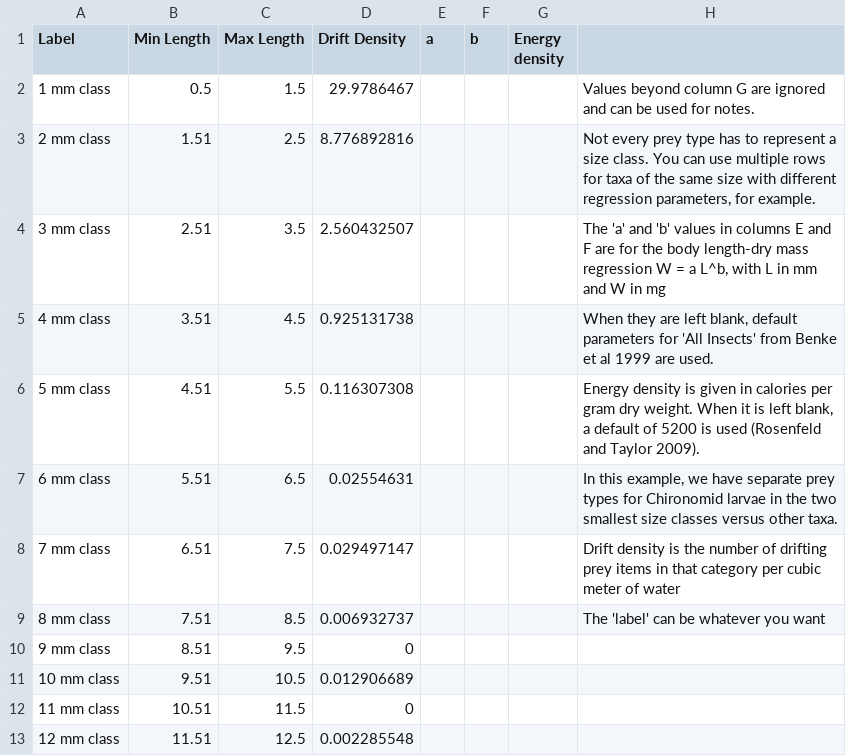
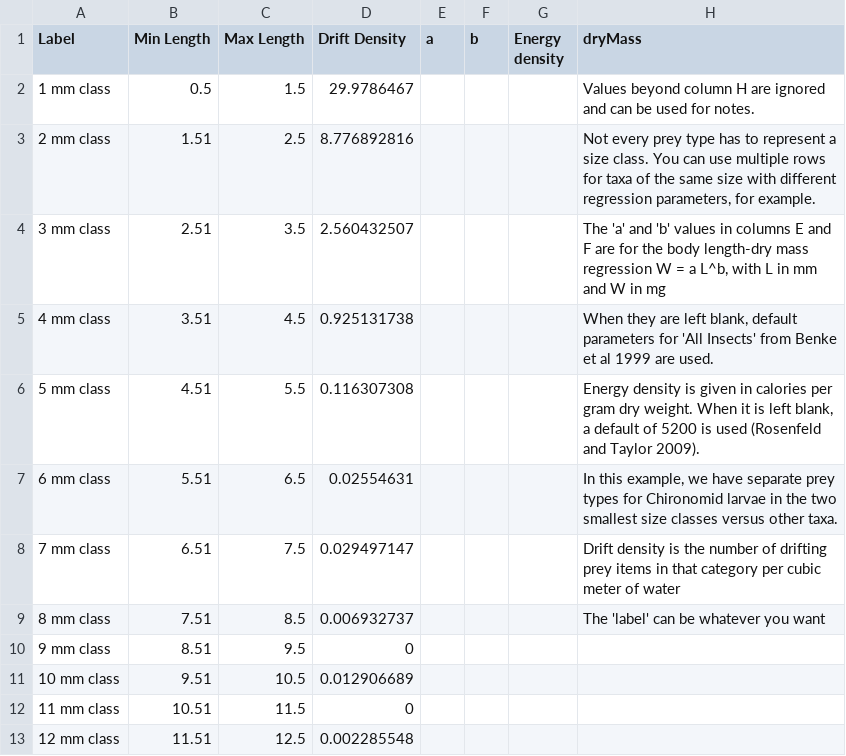
Before and after one commit to JasonNeuswanger/BioenergeticHSC, a CSV file: DriftModelRT/resources/DemoPreyTypesChena.csv, drawn as a sheet.

Commit message:
Added empty "dryMass" column for user-specified dry mass option.

```diff
--- a/DriftModelRT/resources/DemoPreyTypesChena.csv
+++ b/DriftModelRT/resources/DemoPreyTypesChena.csv
@@ -1,3 +1,3 @@
-Label,Min Length,Max Length,Drift Density,a,b,Energy density,
-1 mm class,0.5,1.5,29.9786467,,,,Values beyond column G are ignored and can be used for notes.
+Label,Min Length,Max Length,Drift Density,a,b,Energy density,dryMass
+1 mm class,0.5,1.5,29.9786467,,,,Values beyond column H are ignored and can be used for notes.
 2 mm class,1.51,2.5,8.776892816,,,,"Not every prey type has to represent a size class. You can use multiple rows for taxa of the same size with different regression parameters, for example."
```
Also changed, not shown: DriftModelRT/resources/DemoPreyTypesClearwater.csv, DriftModelRT/resources/DemoPreyTypesPanguingue.csv.
